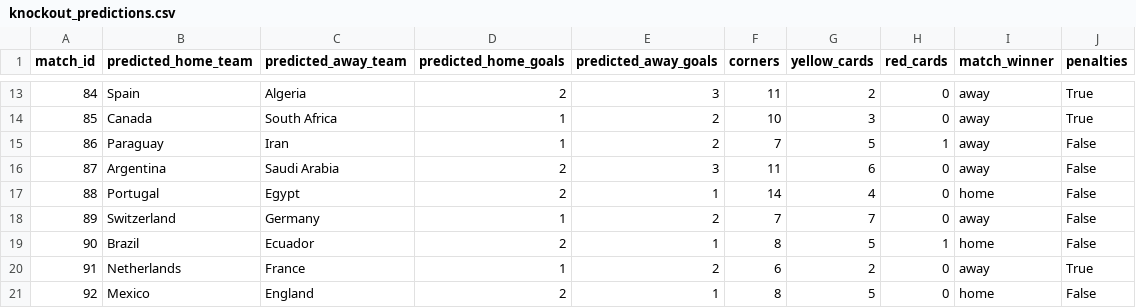
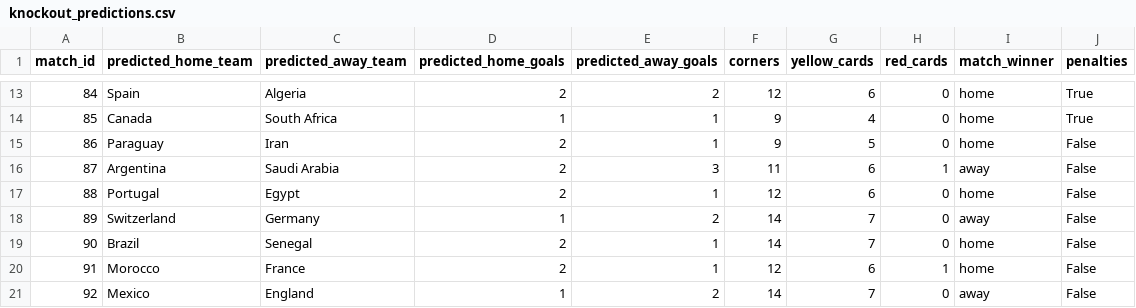
Before and after one commit to pawankr/fifa-wc2026, a CSV file: outputs/knockout_predictions.csv, drawn as a sheet; only a part is shown, gaps mark what is left out; the diff covers the shown part only.

```diff
--- a/outputs/knockout_predictions.csv
+++ b/outputs/knockout_predictions.csv
@@ -13,9 +13,9 @@ match_id,predicted_home_team,predicted_away_team,predicted_home_goals,predicted_
-84,Spain,Algeria,2,3,11,2,0,away,True
-85,Canada,South Africa,1,2,10,3,0,away,True
-86,Paraguay,Iran,1,2,7,5,1,away,False
-87,Argentina,Saudi Arabia,2,3,11,6,0,away,False
-88,Portugal,Egypt,2,1,14,4,0,home,False
-89,Switzerland,Germany,1,2,7,7,0,away,False
-90,Brazil,Ecuador,2,1,8,5,1,home,False
-91,Netherlands,France,1,2,6,2,0,away,True
-92,Mexico,England,2,1,8,5,0,home,False
+84,Spain,Algeria,2,2,12,6,0,home,True
+85,Canada,South Africa,1,1,9,4,0,home,True
+86,Paraguay,Iran,2,1,9,5,0,home,False
+87,Argentina,Saudi Arabia,2,3,11,6,1,away,False
+88,Portugal,Egypt,2,1,12,6,0,home,False
+89,Switzerland,Germany,1,2,14,7,0,away,False
+90,Brazil,Senegal,2,1,14,7,0,home,False
+91,Morocco,France,2,1,12,6,1,home,False
+92,Mexico,England,1,2,14,7,0,away,False
```
Also changed, not shown: 100 edited cells elsewhere in this file, outputs/group_predictions.csv, 4 other files.
